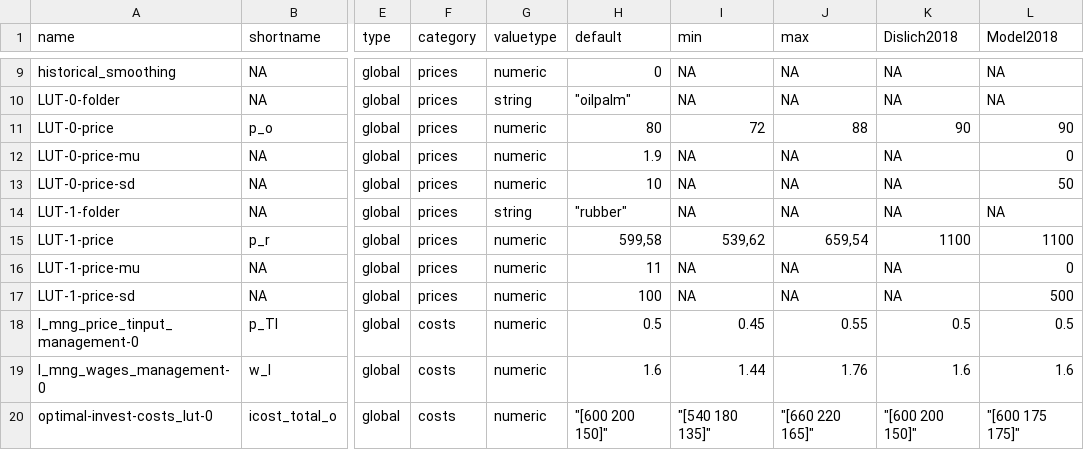
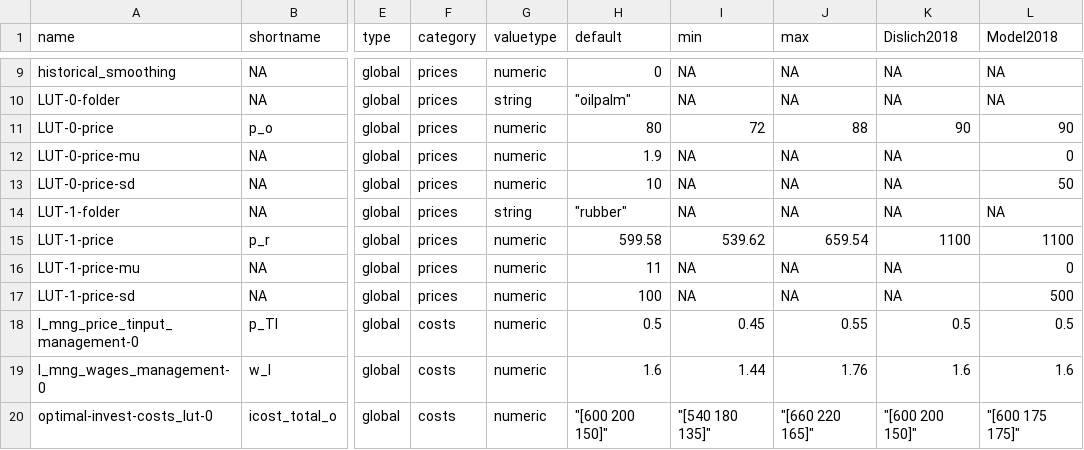
Before and after one commit to EFForTS-B10/Refforts, a CSV file: data_raw/EFForTS-ABM_parameters_and_output.csv, drawn as a sheet; only a part is shown, gaps mark what is left out; the diff names each change by its address in the sheet, - before the commit and + after, or states it on an @@ line.

```diff
--- a/data_raw/EFForTS-ABM_parameters_and_output.csv
+++ b/data_raw/EFForTS-ABM_parameters_and_output.csv
-H15 (default): 599,58
+H15 (default): 599.58
-I15 (min): 539,62
+I15 (min): 539.62
-J15 (max): 659,54
+J15 (max): 659.54
```
Also changed, not shown: 1 other file.
